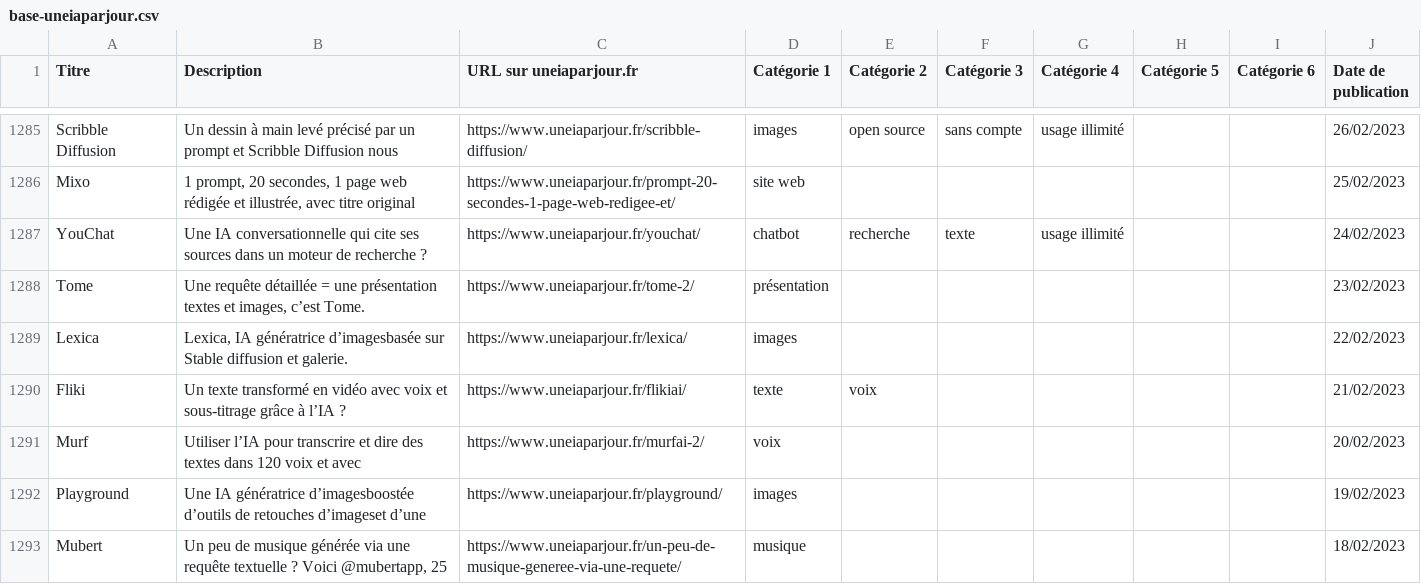
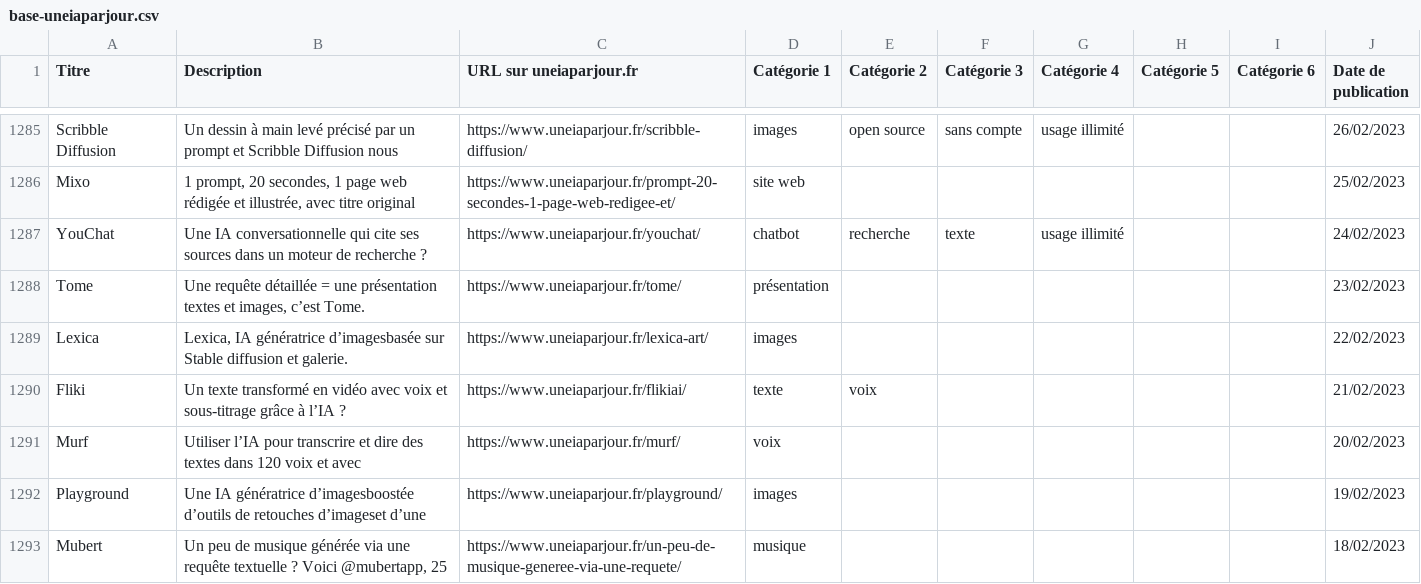
Before and after one commit to uneIAparjour/base, a CSV file: base-uneiaparjour.csv, drawn as a sheet; only a part is shown, gaps mark what is left out; the diff covers the shown part only.

```diff
--- a/base-uneiaparjour.csv
+++ b/base-uneiaparjour.csv
@@ -1294,6 +1294,6 @@ Mixo,"1 prompt, 20 secondes, 1 page web rédigée et illustrée, avec titre orig
 YouChat,Une IA conversationnelle qui cite ses sources dans un moteur de recherche ? ,https://www.uneiaparjour.fr/youchat/,chatbot,recherche,texte,usage illimité,,,24/02/2023
-Tome,"Une requête détaillée = une présentation textes et images, c’est Tome. ",https://www.uneiaparjour.fr/tome-2/,présentation,,,,,,23/02/2023
-Lexica,"Lexica, IA génératrice d’imagesbasée sur Stable diffusion et galerie. ",https://www.uneiaparjour.fr/lexica/,images,,,,,,22/02/2023
+Tome,"Une requête détaillée = une présentation textes et images, c’est Tome. ",https://www.uneiaparjour.fr/tome/,présentation,,,,,,23/02/2023
+Lexica,"Lexica, IA génératrice d’imagesbasée sur Stable diffusion et galerie. ",https://www.uneiaparjour.fr/lexica-art/,images,,,,,,22/02/2023
 Fliki,Un texte transformé en vidéo avec voix et sous-titrage grâce à l’IA ? ,https://www.uneiaparjour.fr/flikiai/,texte,voix,,,,,21/02/2023
-Murf,Utiliser l’IA pour transcrire et dire des textes dans 120 voix et avec ,https://www.uneiaparjour.fr/murfai-2/,voix,,,,,,20/02/2023
+Murf,Utiliser l’IA pour transcrire et dire des textes dans 120 voix et avec ,https://www.uneiaparjour.fr/murf/,voix,,,,,,20/02/2023
 Playground,Une IA génératrice d’imagesboostée d’outils de retouches d’imageset d’une ,https://www.uneiaparjour.fr/playground/,images,,,,,,19/02/2023
```
Also changed, not shown: 11 edited cells elsewhere in this file.
